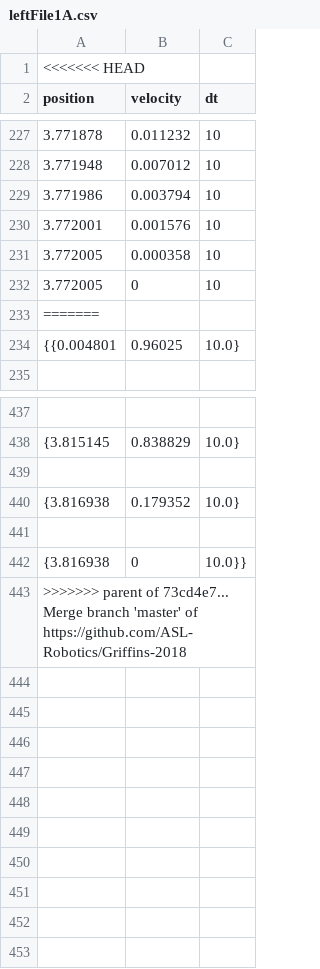
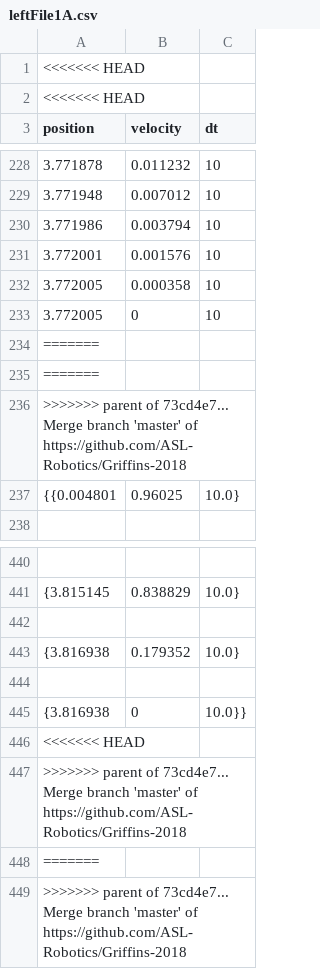
Before and after one commit to ASL-Robotics/Griffins-2018, a CSV file: Pathfinder/leftFile1A.csv, drawn as a sheet; only a part is shown, gaps mark what is left out.

```diff
--- a/Pathfinder/leftFile1A.csv
+++ b/Pathfinder/leftFile1A.csv
@@ -1,2 +1,3 @@
 <<<<<<< HEAD
+<<<<<<< HEAD
 position,velocity,dt
@@ -233,2 +234,4 @@ position,velocity,dt
 =======
+=======
+>>>>>>> parent of 73cd4e7... Merge branch 'master' of https://github.com/ASL-Robotics/Griffins-2018
 {{0.004801,0.96025,10.0},
@@ -442,2 +445,5 @@ position,velocity,dt
 {3.816938,0,10.0}}
+<<<<<<< HEAD
+>>>>>>> parent of 73cd4e7... Merge branch 'master' of https://github.com/ASL-Robotics/Griffins-2018
+=======
 >>>>>>> parent of 73cd4e7... Merge branch 'master' of https://github.com/ASL-Robotics/Griffins-2018
```
Also changed, not shown: Pathfinder/leftFile3B.csv, Pathfinder/leftFileCE.csv, 16 other files.
